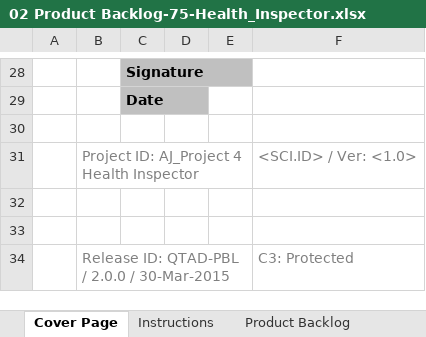
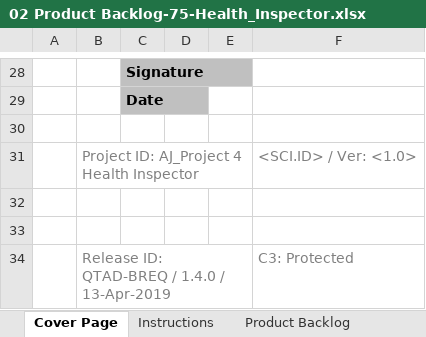
Before and after one commit to hr1780/HealthInspector, an Excel workbook: AJ_1906 AJ_Project 4 Health Inspector/Artificts/02 Product Backlog-75-Health_Inspector.xlsx, sheet Cover Page, drawn as a sheet; only a part is shown, gaps mark what is left out; values as stored, in another font and other column widths than the file's, no borders; charts and pictures not drawn; the diff names each change by its address in the sheet, - before the commit and + after, or states it on an @@ line.

```diff
--- a/AJ_1906 AJ_Project 4 Health Inspector/Artificts/02 Product Backlog-75-Health_Inspector.xlsx (sheet Cover Page)
+++ b/AJ_1906 AJ_Project 4 Health Inspector/Artificts/02 Product Backlog-75-Health_Inspector.xlsx (sheet Cover Page)
-B34: Release ID: QTAD-PBL / 2.0.0 / 30-Mar-2015
+B34: Release ID: QTAD-BREQ / 1.4.0 / 13-Apr-2019
```
Also changed, not shown: sheet Product - Release Tracking, sheet Product Backlog, sheet Report Data, sheet WSJF Technique, sheet Instructions, formulas that keep their value, 8 other files.
